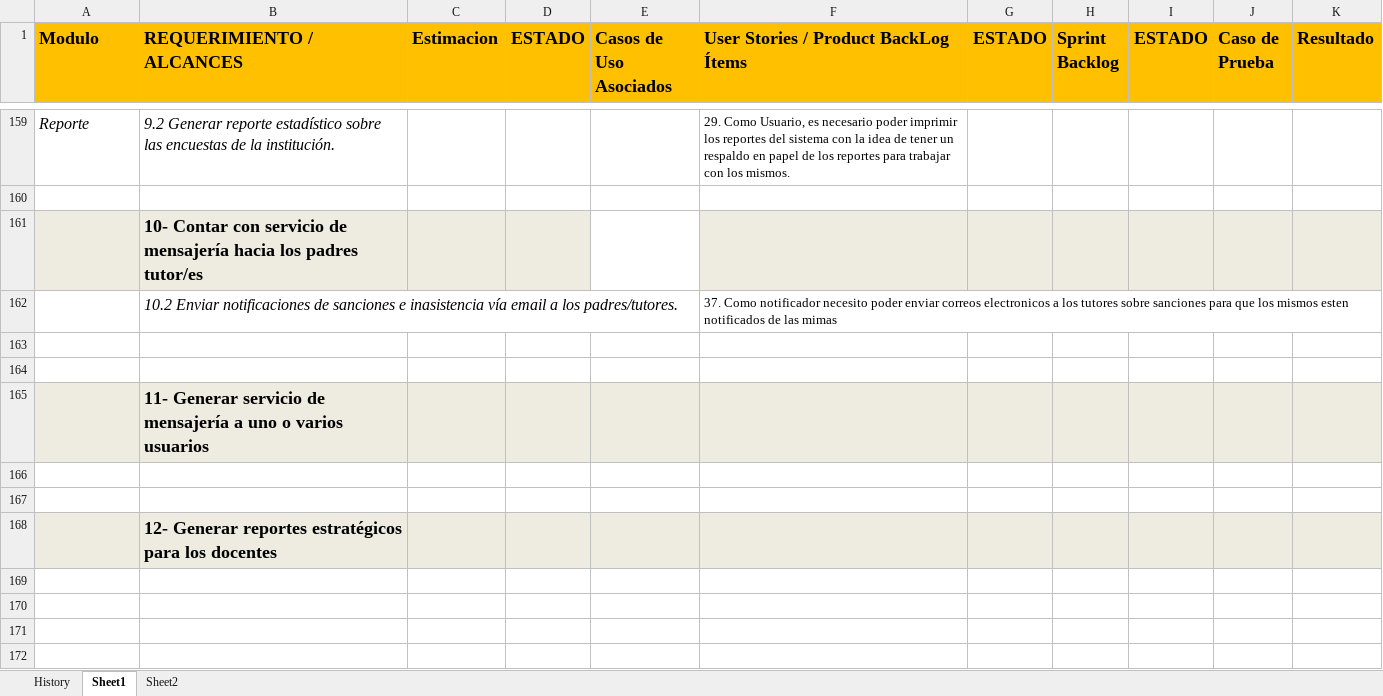
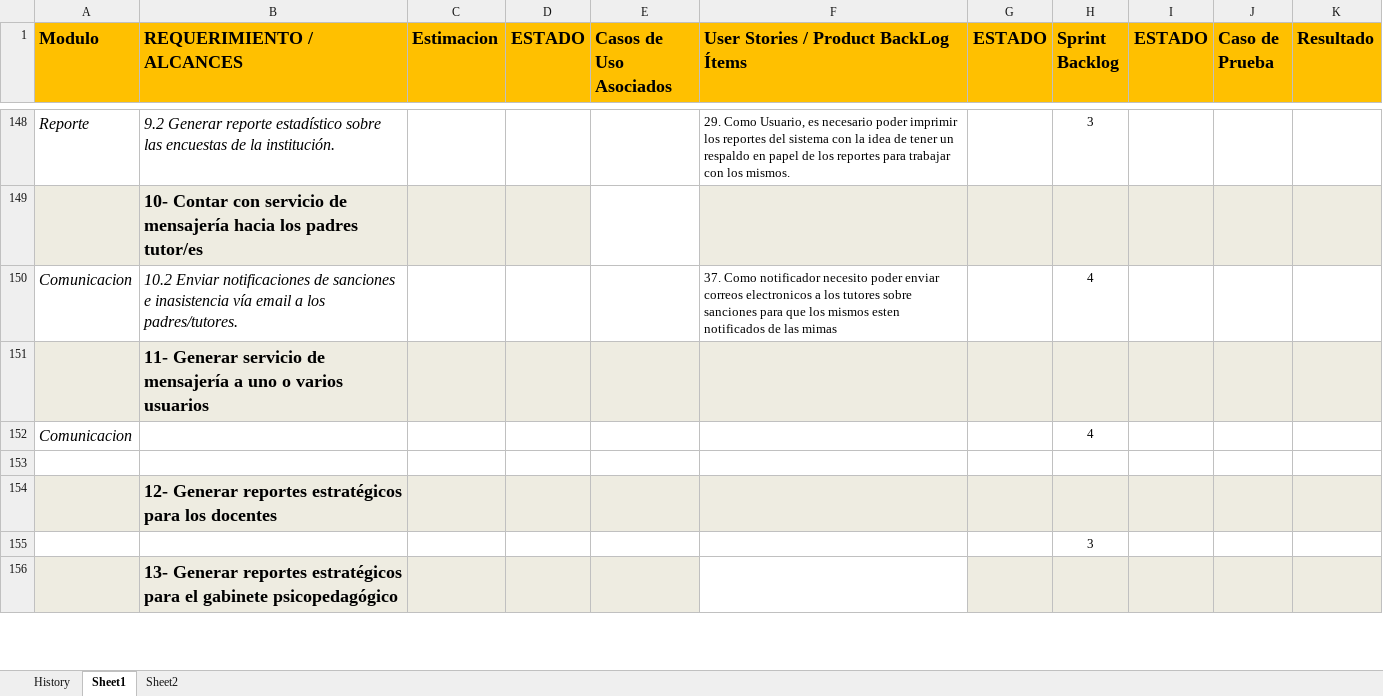
Before and after one commit to martinherr3/blpm, an Excel workbook: Docs/04-Requerimientos/Proyecto_Final_Status.xlsx, sheet Sheet1, drawn as a sheet; only a part is shown, gaps mark what is left out; the shorter side is filled out with more unchanged rows; values as stored, in another font and other column widths than the file's, no borders; conditional formats not drawn; removed rows and columns are numbered as before the commit, all else as after; the diff covers the shown part only; the diff names each change by its address in the sheet, - before the commit and + after, or states it on an @@ line.

```diff
--- a/Docs/04-Requerimientos/Proyecto_Final_Status.xlsx (sheet Sheet1)
+++ b/Docs/04-Requerimientos/Proyecto_Final_Status.xlsx (sheet Sheet1)
-H148 (Sprint Backlog): (empty)
+H148 (Sprint Backlog): 3
-row 160: (empty)
-row 162:  | 10.2 Enviar notificaciones de sanciones e inasistencia vía email a los padres/tutores. |  |  |  | 37. Como notificador necesito poder enviar correos electronicos a los tutores sobre sanciones para que los mismos esten notificados de las mimas
-row 150: (empty)
+row 150: Comunicacion | 10.2 Enviar notificaciones de sanciones e inasistencia vía email a los padres/tutores. |  |  |  | 37. Como notificador necesito poder enviar correos electronicos a los tutores sobre sanciones para que los mismos esten notificados de las mimas |  | 4
-row 164: (empty)
-row 152: (empty)
+row 152: Comunicacion |  |  |  |  |  |  | 4
-H155 (Sprint Backlog): (empty)
+H155 (Sprint Backlog): 3
-row 170: (empty)
-row 171: (empty)
-row 172: (empty)
```
Also changed, not shown: 42 removed rows, 65 edited cells and cell formats elsewhere in this sheet, 1 other file.
